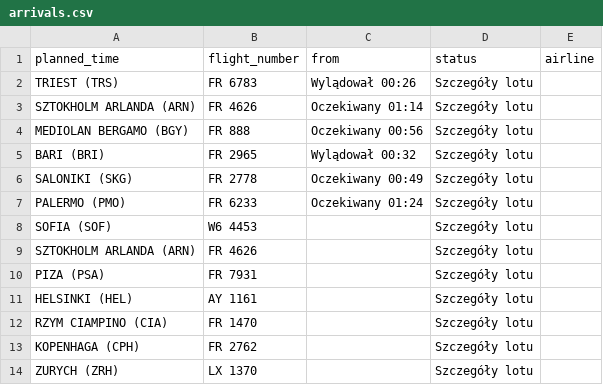
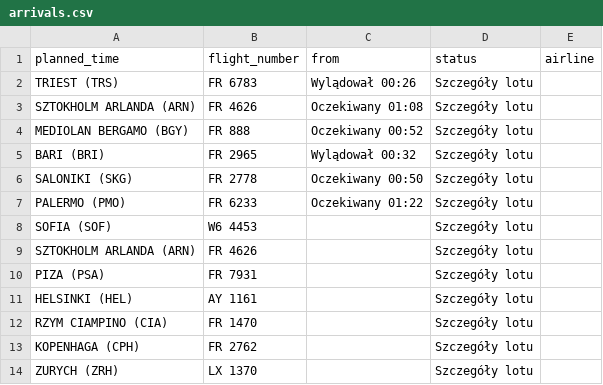
Before and after one commit to przemyslawbaran2993-droid/codex-test, a CSV file: data/arrivals.csv, drawn as a sheet; only a part is shown.

```diff
--- a/data/arrivals.csv
+++ b/data/arrivals.csv
@@ -2,7 +2,7 @@ planned_time;flight_number;from;status;airline
 TRIEST (TRS);FR 6783;Wylądował 00:26;Szczegóły lotu;
-SZTOKHOLM ARLANDA (ARN);FR 4626;Oczekiwany 01:14;Szczegóły lotu;
-MEDIOLAN BERGAMO (BGY);FR 888;Oczekiwany 00:56;Szczegóły lotu;
+SZTOKHOLM ARLANDA (ARN);FR 4626;Oczekiwany 01:08;Szczegóły lotu;
+MEDIOLAN BERGAMO (BGY);FR 888;Oczekiwany 00:52;Szczegóły lotu;
 BARI (BRI);FR 2965;Wylądował 00:32;Szczegóły lotu;
-SALONIKI (SKG);FR 2778;Oczekiwany 00:49;Szczegóły lotu;
-PALERMO (PMO);FR 6233;Oczekiwany 01:24;Szczegóły lotu;
+SALONIKI (SKG);FR 2778;Oczekiwany 00:50;Szczegóły lotu;
+PALERMO (PMO);FR 6233;Oczekiwany 01:22;Szczegóły lotu;
 SOFIA (SOF);W6 4453;;Szczegóły lotu;
```
